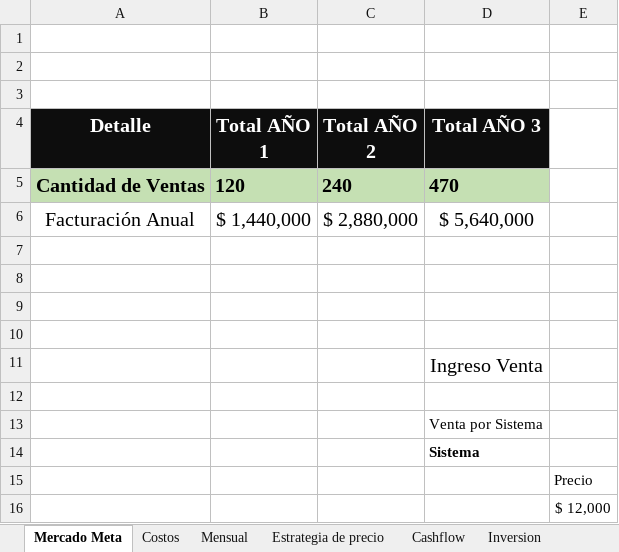
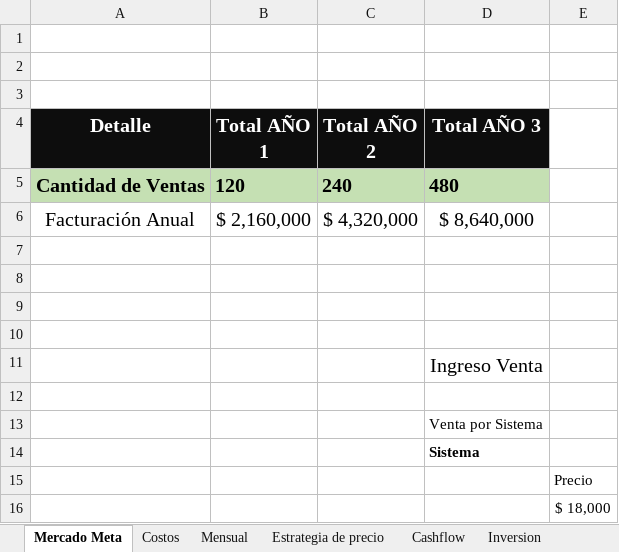
Before and after one commit to gomezmarcos/uai-sgpt, an Excel workbook: Gomez Marcos - Escenario de Perdida - contingencia.xlsx, sheet Mercado Meta, drawn as a sheet; values as stored, in another font and other column widths than the file's, no borders; charts and pictures not drawn; removed rows and columns are numbered as before the commit, all else as after; the diff names each change by its address in the sheet, - before the commit and + after, or states it on an @@ line.

```diff
--- a/Gomez Marcos - Escenario de Perdida - contingencia.xlsx (sheet Mercado Meta)
+++ b/Gomez Marcos - Escenario de Perdida - contingencia.xlsx (sheet Mercado Meta)
-D5 (Total AÑO 3): 470
+D5 (Total AÑO 3): 480
-row 6: Facturación Anual | $ 1,440,000 | $ 2,880,000 | $ 5,640,000
+row 6: Facturación Anual | $ 2,160,000 | $ 4,320,000 | $ 8,640,000
-E16: $ 12,000
+E16: $ 18,000
```
Also changed, not shown: sheet Mensual, sheet Estrategia de precio, sheet Cashflow, sheet Costos, charts or pictures, Gomez Marcos - Escenario de Ganancia.xlsx, Gomez Marcos - Escenario de Perdida.xlsx, 3 other files.
